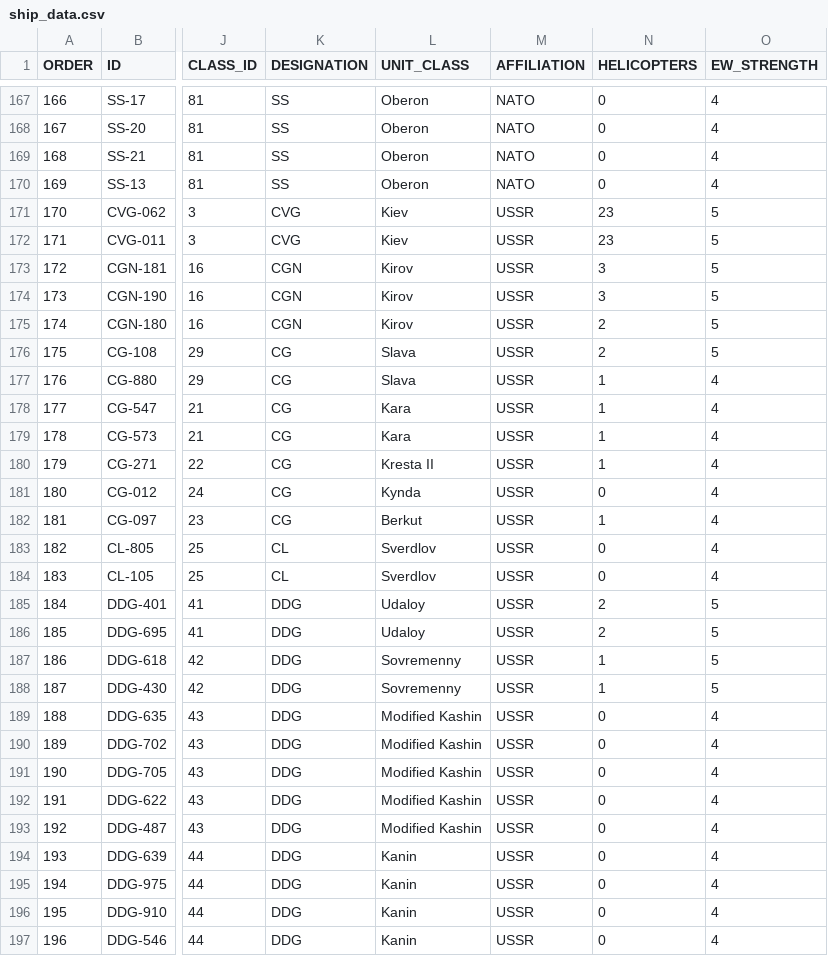
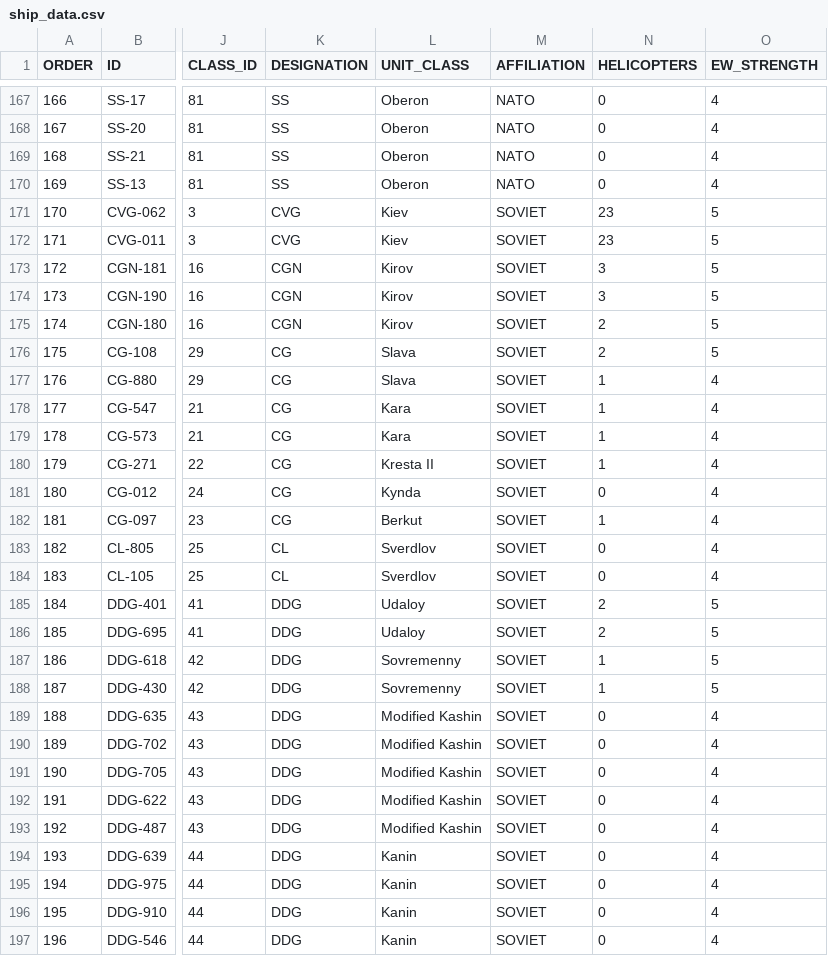
Before and after one commit to sorens/north_atlantic_86, a CSV file: data/ship_data.csv, drawn as a sheet; only a part is shown, gaps mark what is left out; the diff covers the shown part only; the diff names each change by its address in the sheet, - before the commit and + after, or states it on an @@ line.

Commit message:
Use SOVIET instead of USSR

```diff
--- a/data/ship_data.csv
+++ b/data/ship_data.csv
-M171:M197 (AFFILIATION): USSR
+M171:M197 (AFFILIATION): SOVIET
```
Also changed, not shown: 110 edited cells elsewhere in this file, 4 other files.
